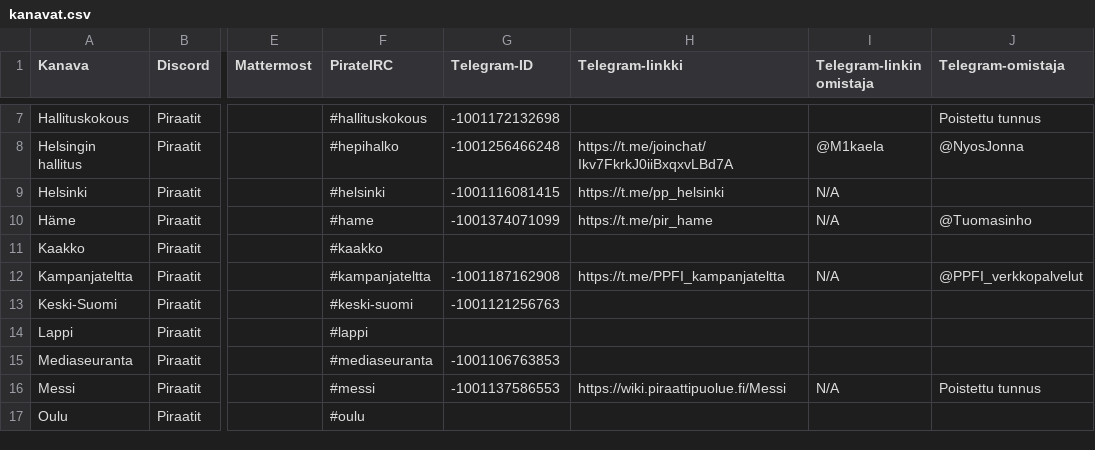
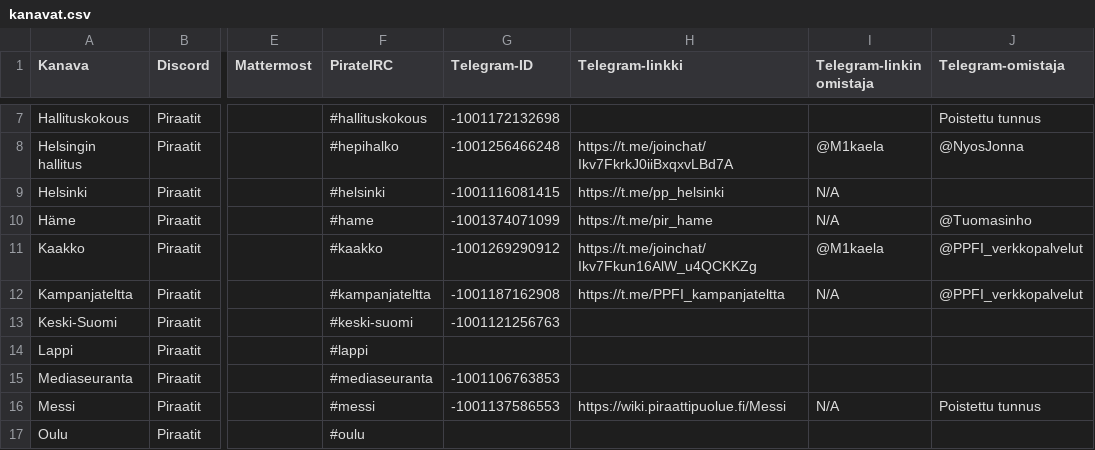
Before and after one commit to piraattipuolue/Pikaviestimet, a CSV file: kanavat.csv, drawn as a sheet; only a part is shown, gaps mark what is left out; the diff names each change by its address in the sheet, - before the commit and + after, or states it on an @@ line.

Commit message:
kanavat.csv: Kaakon Telegram

```diff
--- a/kanavat.csv
+++ b/kanavat.csv
-G11 (Telegram-ID): (empty)
+G11 (Telegram-ID): -1001269290912
-H11 (Telegram-linkki): (empty)
+H11 (Telegram-linkki): https://t.me/joinchat/Ikv7Fkun16AlW_u4QCKKZg
-I11 (Telegram-linkin omistaja): (empty)
+I11 (Telegram-linkin omistaja): @M1kaela
-J11 (Telegram-omistaja): (empty)
+J11 (Telegram-omistaja): @PPFI_verkkopalvelut
```
